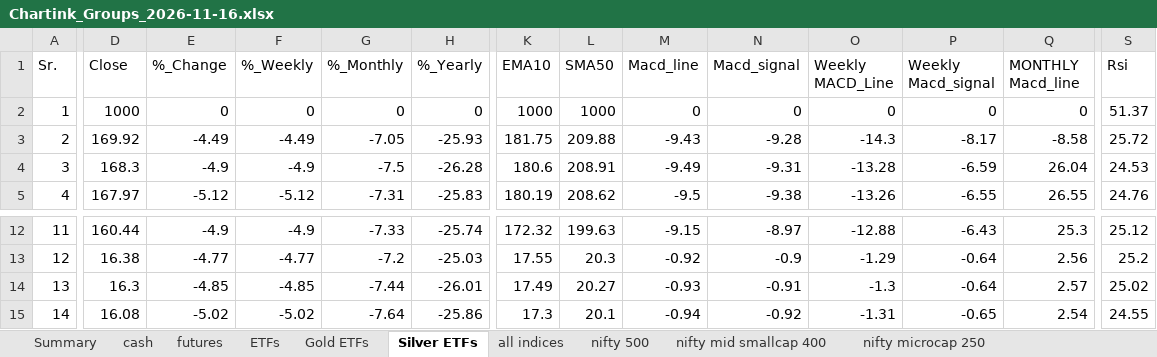
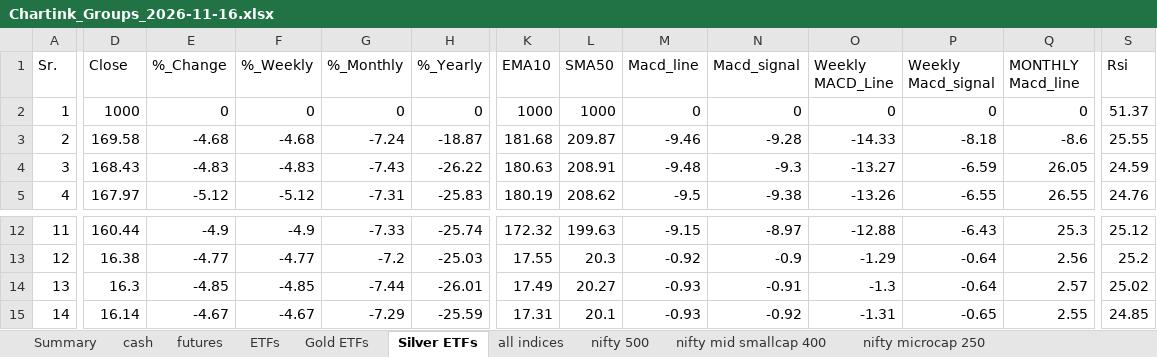
Before and after one commit to mohilsanghavi/Tlive, an Excel workbook: data/Chartink_Groups_2026-11-16.xlsx, sheet Silver ETFs, drawn as a sheet; only a part is shown, gaps mark what is left out; values as stored, in another font and other column widths than the file's, no borders; the diff covers the shown part only; the diff names each change by its address in the sheet, - before the commit and + after, or states it on an @@ line.

```diff
--- a/data/Chartink_Groups_2026-11-16.xlsx (sheet Silver ETFs)
+++ b/data/Chartink_Groups_2026-11-16.xlsx (sheet Silver ETFs)
-D3 (Close): 169.92
+D3 (Close): 169.58
-E3 (%_Change): -4.49
+E3 (%_Change): -4.68
-F3 (%_Weekly): -4.49
+F3 (%_Weekly): -4.68
-G3 (%_Monthly): -7.05
+G3 (%_Monthly): -7.24
-H3 (%_Yearly): -25.93
+H3 (%_Yearly): -18.87
-K3 (EMA10): 181.75
+K3 (EMA10): 181.68
-L3 (SMA50): 209.88
+L3 (SMA50): 209.87
-M3 (Macd_line): -9.43
+M3 (Macd_line): -9.46
-O3 (Weekly MACD_Line): -14.3
+O3 (Weekly MACD_Line): -14.33
-P3 (Weekly Macd_signal): -8.17
+P3 (Weekly Macd_signal): -8.18
-Q3 (MONTHLY Macd_line): -8.58
+Q3 (MONTHLY Macd_line): -8.6
-S3 (Rsi): 25.72
+S3 (Rsi): 25.55
-D4 (Close): 168.3
+D4 (Close): 168.43
-E4 (%_Change): -4.9
+E4 (%_Change): -4.83
-F4 (%_Weekly): -4.9
+F4 (%_Weekly): -4.83
-G4 (%_Monthly): -7.5
+G4 (%_Monthly): -7.43
-H4 (%_Yearly): -26.28
+H4 (%_Yearly): -26.22
-K4 (EMA10): 180.6
+K4 (EMA10): 180.63
-M4 (Macd_line): -9.49
+M4 (Macd_line): -9.48
-N4 (Macd_signal): -9.31
+N4 (Macd_signal): -9.3
-O4 (Weekly MACD_Line): -13.28
+O4 (Weekly MACD_Line): -13.27
-Q4 (MONTHLY Macd_line): 26.04
+Q4 (MONTHLY Macd_line): 26.05
-S4 (Rsi): 24.53
+S4 (Rsi): 24.59
-D15 (Close): 16.08
+D15 (Close): 16.14
-E15 (%_Change): -5.02
+E15 (%_Change): -4.67
-F15 (%_Weekly): -5.02
+F15 (%_Weekly): -4.67
-G15 (%_Monthly): -7.64
+G15 (%_Monthly): -7.29
-H15 (%_Yearly): -25.86
+H15 (%_Yearly): -25.59
-K15 (EMA10): 17.3
+K15 (EMA10): 17.31
-M15 (Macd_line): -0.94
+M15 (Macd_line): -0.93
-Q15 (MONTHLY Macd_line): 2.54
+Q15 (MONTHLY Macd_line): 2.55
-S15 (Rsi): 24.55
+S15 (Rsi): 24.85
```
Also changed, not shown: 22 edited cells elsewhere in this sheet, sheet cash, sheet ETFs, sheet nifty mid smallcap 400, sheet nifty 500, sheet nifty microcap 250, sheet futures, 3 more sheets, 1 other file.
